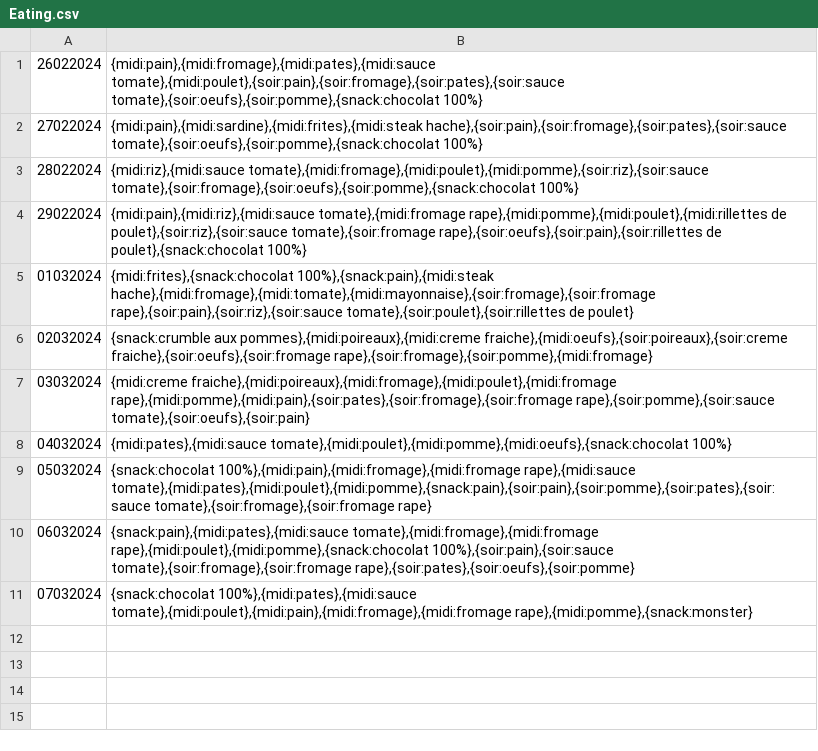
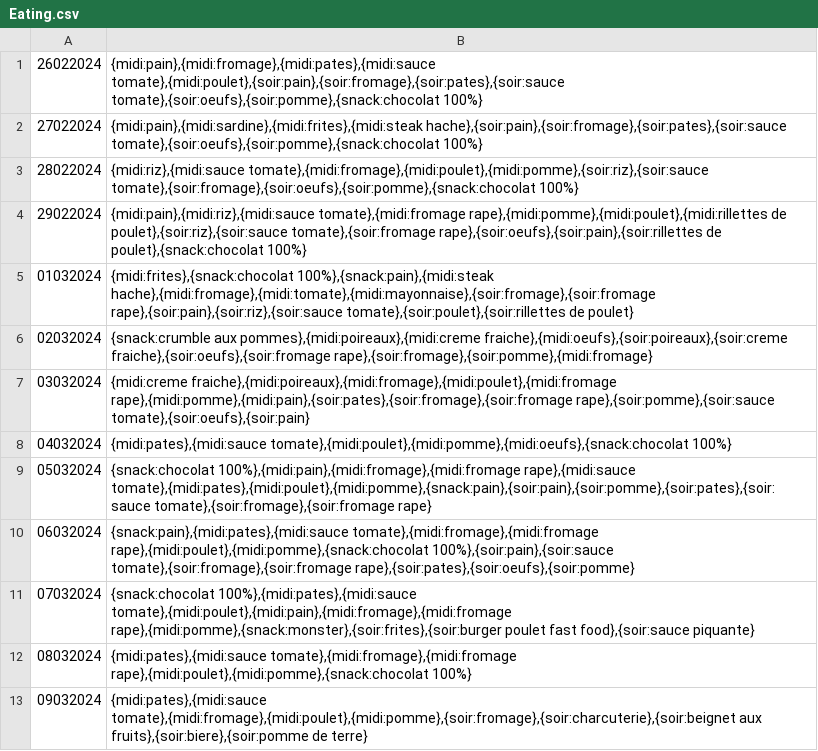
Before and after one commit to Yanisaec/DataMyLife, a CSV file: Indexes/Eating.csv, drawn as a sheet.

```diff
--- a/Indexes/Eating.csv
+++ b/Indexes/Eating.csv
@@ -10,2 +10,4 @@
 06032024;{snack:pain},{midi:pates},{midi:sauce tomate},{midi:fromage},{midi:fromage rape},{midi:poulet},{midi:pomme},{snack:chocolat 100%},{soir:pain},{soir:sauce tomate},{soir:fromage},{soir:fromage rape},{soir:pates},{soir:oeufs},{soir:pomme}
-07032024;{snack:chocolat 100%},{midi:pates},{midi:sauce tomate},{midi:poulet},{midi:pain},{midi:fromage},{midi:fromage rape},{midi:pomme},{snack:monster}
+07032024;{snack:chocolat 100%},{midi:pates},{midi:sauce tomate},{midi:poulet},{midi:pain},{midi:fromage},{midi:fromage rape},{midi:pomme},{snack:monster},{soir:frites},{soir:burger poulet fast food},{soir:sauce piquante}
+08032024;{midi:pates},{midi:sauce tomate},{midi:fromage},{midi:fromage rape},{midi:poulet},{midi:pomme},{snack:chocolat 100%}
+09032024;{midi:pates},{midi:sauce tomate},{midi:fromage},{midi:poulet},{midi:pomme},{soir:fromage},{soir:charcuterie},{soir:beignet aux fruits},{soir:biere},{soir:pomme de terre}
```
Also changed, not shown: Indexes/Exercises.csv, Indexes/Ingredients.csv, 10 other files.
